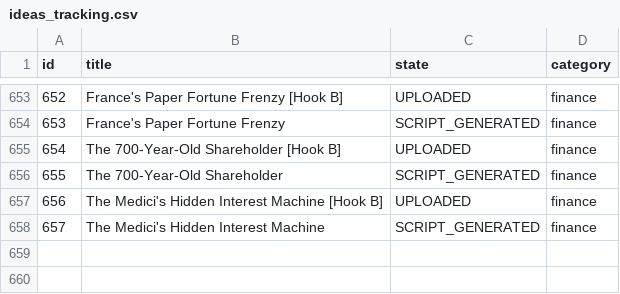
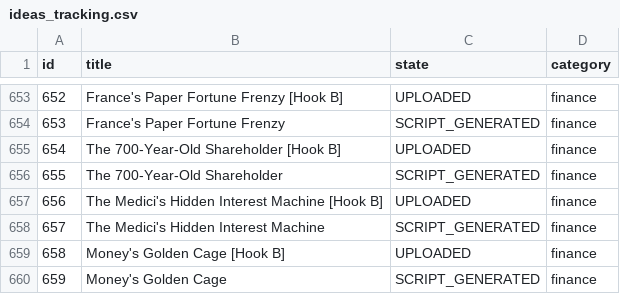
Before and after one commit to enigmaiq6-creator/Blowyourmind, a CSV file: flows/image_content_generator/tracking/ideas_tracking.csv, drawn as a sheet; only a part is shown, gaps mark what is left out; the diff names each change by its address in the sheet, - before the commit and + after, or states it on an @@ line.

```diff
--- a/flows/image_content_generator/tracking/ideas_tracking.csv
+++ b/flows/image_content_generator/tracking/ideas_tracking.csv
+row 659: 658 | Money's Golden Cage [Hook B] | UPLOADED | finance
+row 660: 659 | Money's Golden Cage | SCRIPT_GENERATED | finance
```
Also changed, not shown: flows/image_content_generator/tracking/automated_posts_history.csv.
